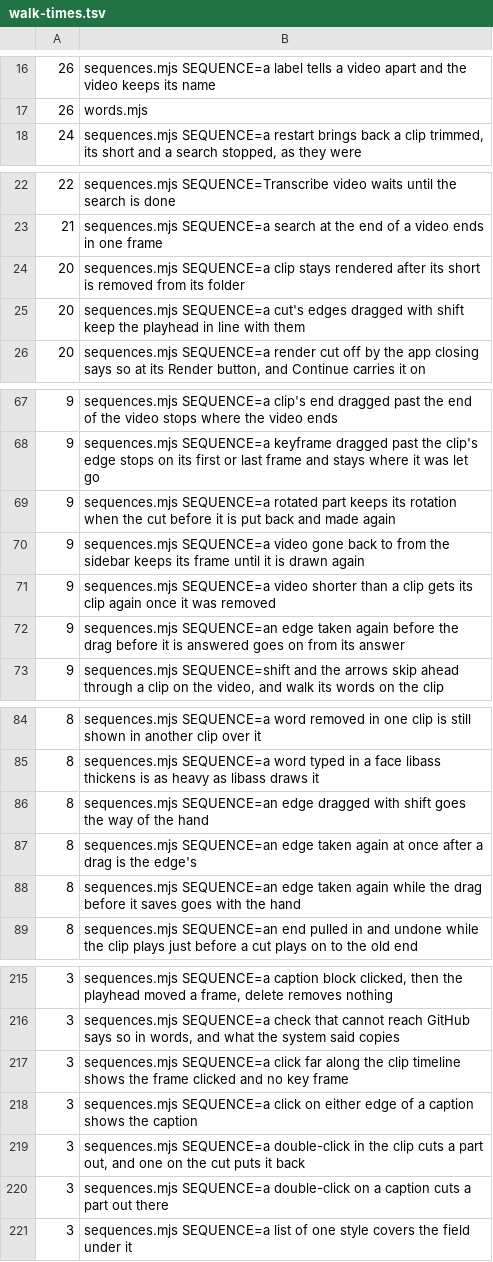
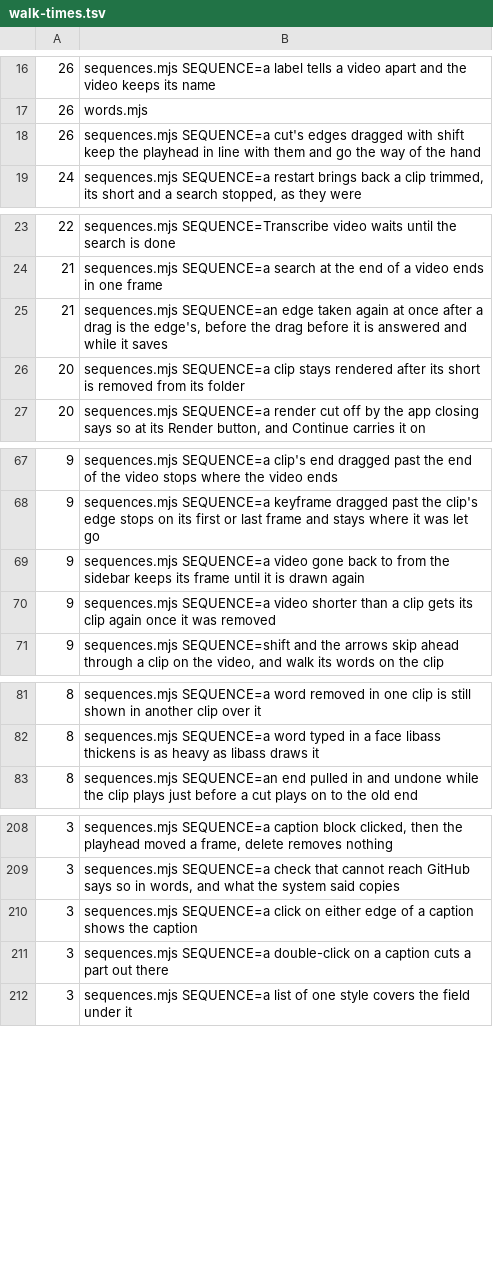
Before and after one commit to timmrkz/framefairy, a TSV file: frontend/preview/walks/walk-times.tsv, drawn as a sheet; only a part is shown, gaps mark what is left out; the diff covers the shown part only.

```diff
--- a/frontend/preview/walks/walk-times.tsv
+++ b/frontend/preview/walks/walk-times.tsv
@@ -17,2 +17,3 @@
  26	words.mjs
+ 26	sequences.mjs SEQUENCE=a cut's edges dragged with shift keep the playhead in line with them and go the way of the hand
  24	sequences.mjs SEQUENCE=a restart brings back a clip trimmed, its short and a search stopped, as they were
@@ -23,4 +24,4 @@
  21	sequences.mjs SEQUENCE=a search at the end of a video ends in one frame
+ 21	sequences.mjs SEQUENCE=an edge taken again at once after a drag is the edge's, before the drag before it is answered and while it saves
  20	sequences.mjs SEQUENCE=a clip stays rendered after its short is removed from its folder
- 20	sequences.mjs SEQUENCE=a cut's edges dragged with shift keep the playhead in line with them
  20	sequences.mjs SEQUENCE=a render cut off by the app closing says so at its Render button, and Continue carries it on
@@ -68,6 +68,4 @@
   9	sequences.mjs SEQUENCE=a keyframe dragged past the clip's edge stops on its first or last frame and stays where it was let go
-  9	sequences.mjs SEQUENCE=a rotated part keeps its rotation when the cut before it is put back and made again
   9	sequences.mjs SEQUENCE=a video gone back to from the sidebar keeps its frame until it is drawn again
   9	sequences.mjs SEQUENCE=a video shorter than a clip gets its clip again once it was removed
-  9	sequences.mjs SEQUENCE=an edge taken again before the drag before it is answered goes on from its answer
   9	sequences.mjs SEQUENCE=shift and the arrows skip ahead through a clip on the video, and walk its words on the clip
@@ -85,5 +82,2 @@
   8	sequences.mjs SEQUENCE=a word typed in a face libass thickens is as heavy as libass draws it
-  8	sequences.mjs SEQUENCE=an edge dragged with shift goes the way of the hand
-  8	sequences.mjs SEQUENCE=an edge taken again at once after a drag is the edge's
-  8	sequences.mjs SEQUENCE=an edge taken again while the drag before it saves goes with the hand
   8	sequences.mjs SEQUENCE=an end pulled in and undone while the clip plays just before a cut plays on to the old end
@@ -216,5 +209,3 @@
   3	sequences.mjs SEQUENCE=a check that cannot reach GitHub says so in words, and what the system said copies
-  3	sequences.mjs SEQUENCE=a click far along the clip timeline shows the frame clicked and no key frame
   3	sequences.mjs SEQUENCE=a click on either edge of a caption shows the caption
-  3	sequences.mjs SEQUENCE=a double-click in the clip cuts a part out, and one on the cut puts it back
   3	sequences.mjs SEQUENCE=a double-click on a caption cuts a part out there
```
Also changed, not shown: 3 added rows and 6 removed rows elsewhere in this file, 1 other file.
